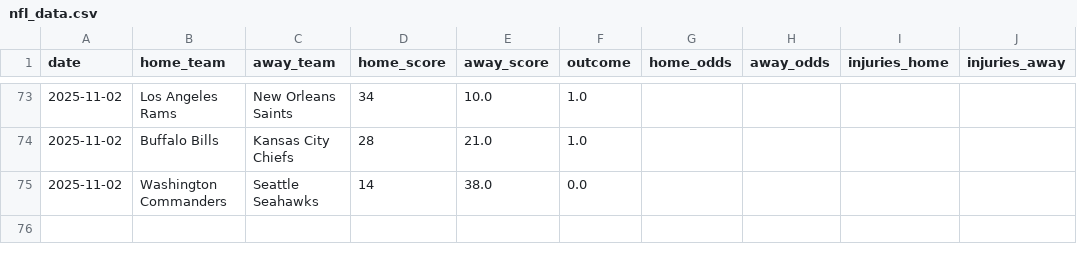
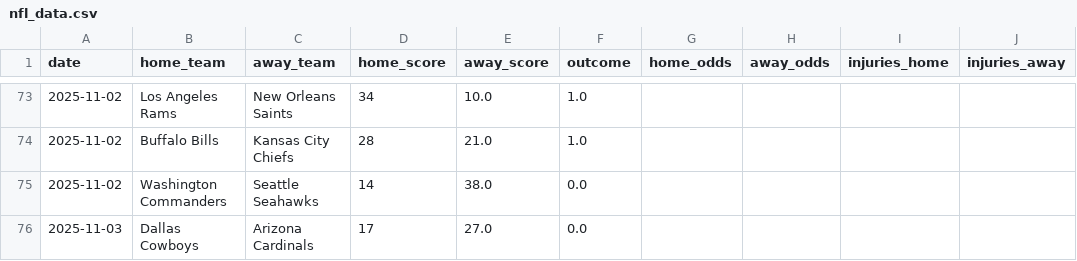
Before and after one commit to Ipickplays/Moneylines, a CSV file: nfl_data.csv, drawn as a sheet; only a part is shown, gaps mark what is left out; the diff names each change by its address in the sheet, - before the commit and + after, or states it on an @@ line.

```diff
--- a/nfl_data.csv
+++ b/nfl_data.csv
+row 76: 2025-11-03 | Dallas Cowboys | Arizona Cardinals | 17 | 27.0 | 0.0
```
Also changed, not shown: nba_data.csv, nhl_data.csv, 1 other file.
